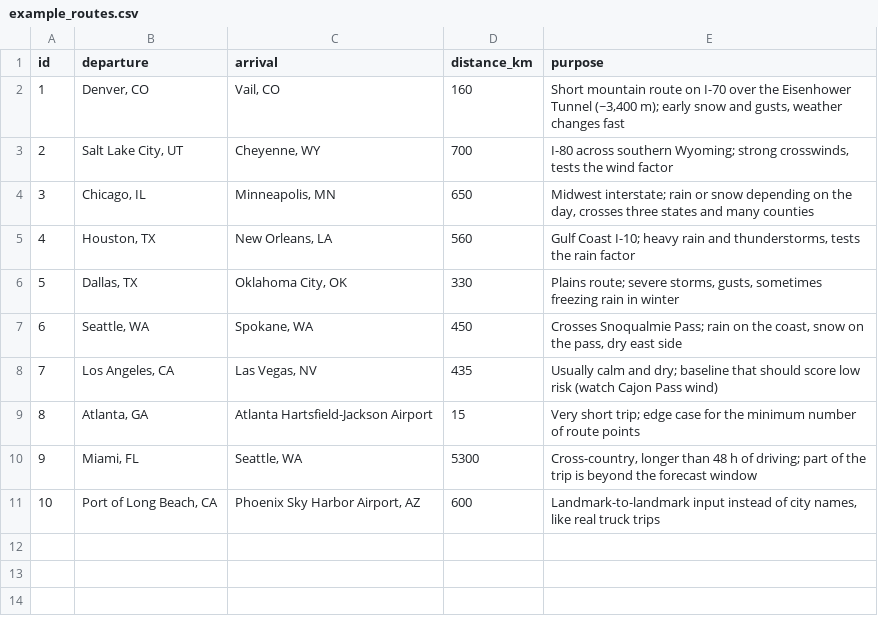
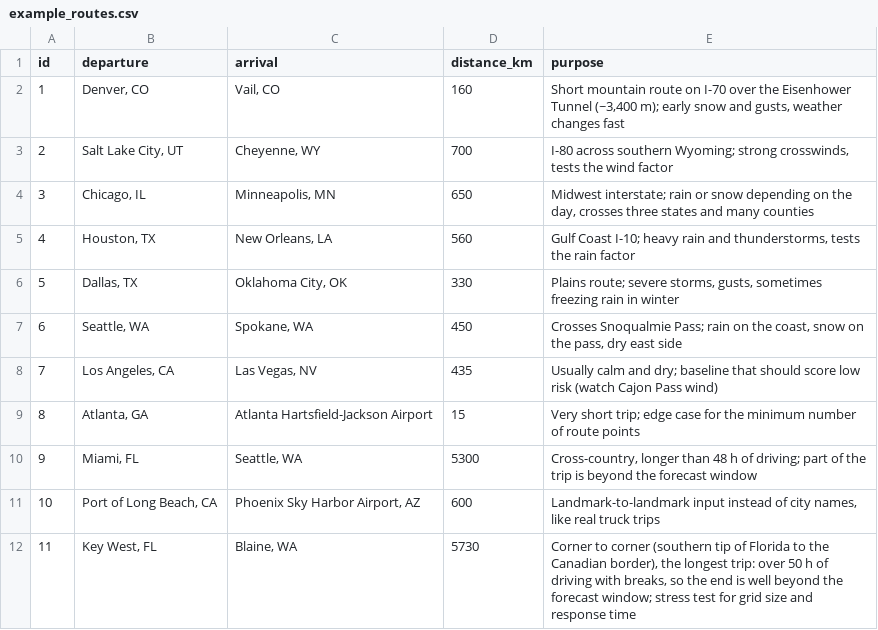
Before and after one commit to Rosnaldo/route-forecast, a CSV file: example_routes.csv, drawn as a sheet.

```diff
--- a/example_routes.csv
+++ b/example_routes.csv
@@ -11 +11,2 @@ id,departure,arrival,distance_km,purpose
 10,"Port of Long Beach, CA","Phoenix Sky Harbor Airport, AZ",600,"Landmark-to-landmark input instead of city names, like real truck trips"
+11,"Key West, FL","Blaine, WA",5730,"Corner to corner (southern tip of Florida to the Canadian border), the longest trip: over 50 h of driving with breaks, so the end is well beyond the forecast window; stress test for grid size and response time"
```
Also changed, not shown: 8 other files.
